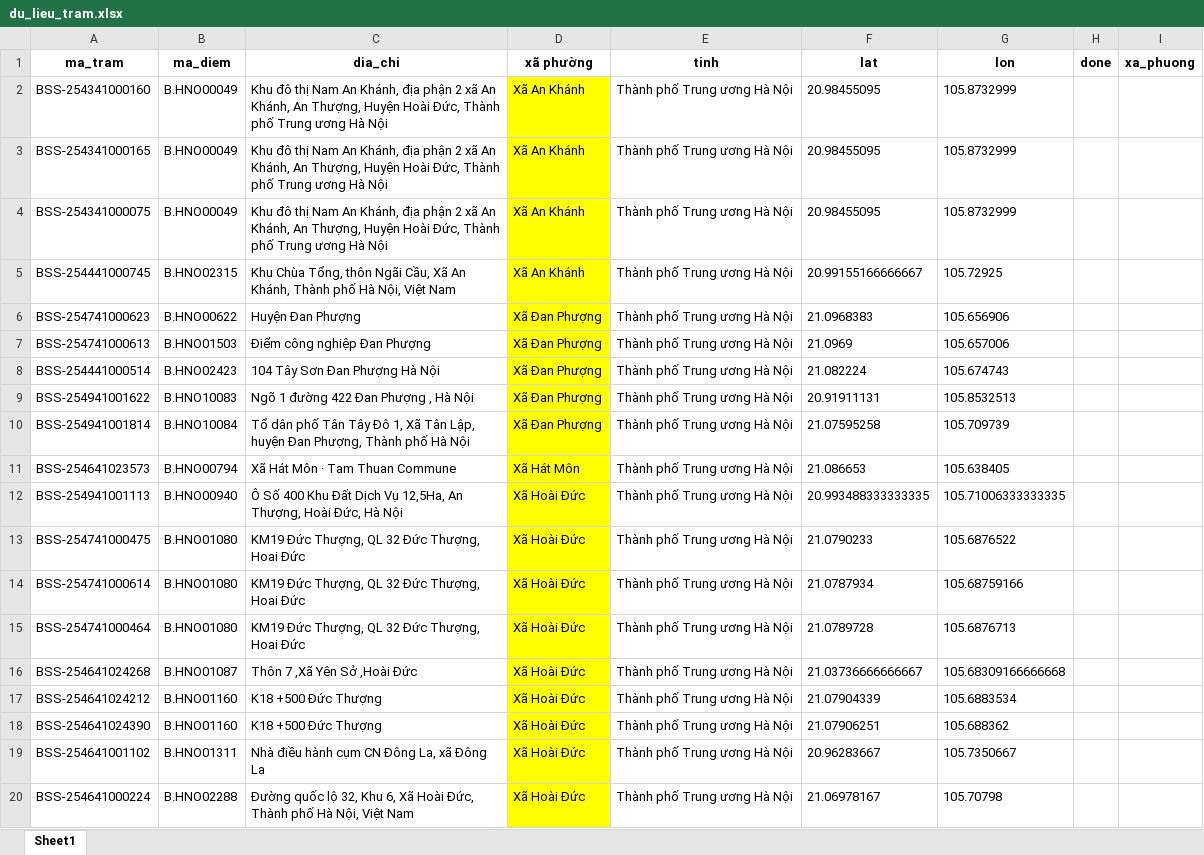
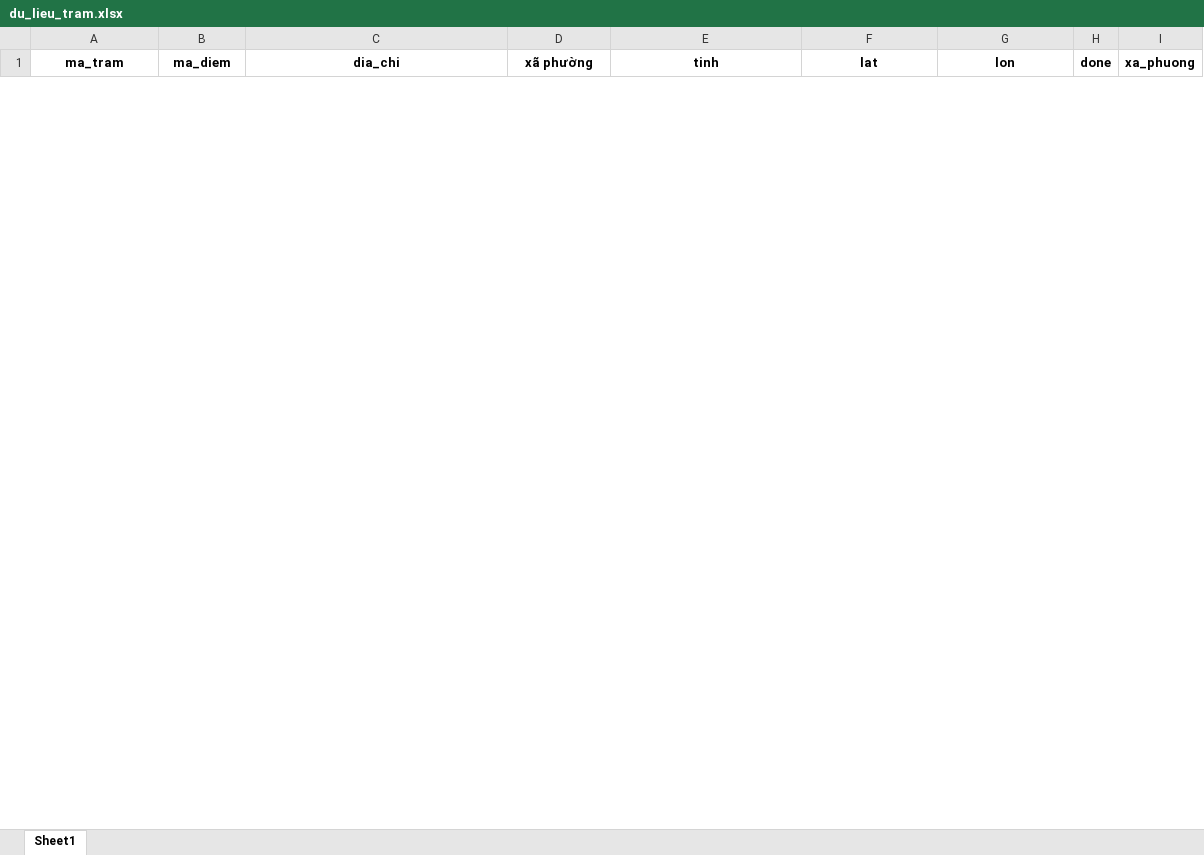
Before and after one commit to hthanhson/Demo, an Excel workbook: du_lieu_tram.xlsx, sheet Sheet1, drawn as a sheet; only a part is shown; values as stored, in another font and other column widths than the file's, no borders; conditional formats not drawn; removed rows and columns are numbered as before the commit, all else as after; the diff covers the shown part only; the diff names each change by its address in the sheet, - before the commit and + after, or states it on an @@ line.

Commit message:
new

```diff
--- a/du_lieu_tram.xlsx (sheet Sheet1)
+++ b/du_lieu_tram.xlsx (sheet Sheet1)
-row 2: BSS-254341000160 | B.HNO00049 | Khu đô thị Nam An Khánh, địa phận 2 xã An Khánh, An Thượng, Huyện Hoài Đức, Thành phố Trung ương Hà Nội | Xã An Khánh | Thành phố Trung ương Hà Nội | 20.98455095 | 105.8732999
-row 3: BSS-254341000165 | B.HNO00049 | Khu đô thị Nam An Khánh, địa phận 2 xã An Khánh, An Thượng, Huyện Hoài Đức, Thành phố Trung ương Hà Nội | Xã An Khánh | Thành phố Trung ương Hà Nội | 20.98455095 | 105.8732999
-row 4: BSS-254341000075 | B.HNO00049 | Khu đô thị Nam An Khánh, địa phận 2 xã An Khánh, An Thượng, Huyện Hoài Đức, Thành phố Trung ương Hà Nội | Xã An Khánh | Thành phố Trung ương Hà Nội | 20.98455095 | 105.8732999
-row 5: BSS-254441000745 | B.HNO02315 | Khu Chùa Tổng, thôn Ngãi Cầu, Xã An Khánh, Thành phố Hà Nội, Việt Nam | Xã An Khánh | Thành phố Trung ương Hà Nội | 20.99155166666667 | 105.72925
-row 6: BSS-254741000623 | B.HNO00622 | Huyện Đan Phượng | Xã Đan Phượng | Thành phố Trung ương Hà Nội | 21.0968383 | 105.656906
-row 7: BSS-254741000613 | B.HNO01503 | Điểm công nghiệp Đan Phượng | Xã Đan Phượng | Thành phố Trung ương Hà Nội | 21.0969 | 105.657006
-row 8: BSS-254441000514 | B.HNO02423 | 104 Tây Sơn Đan Phượng Hà Nội | Xã Đan Phượng | Thành phố Trung ương Hà Nội | 21.082224 | 105.674743
-row 9: BSS-254941001622 | B.HNO10083 | Ngõ 1 đường 422 Đan Phượng , Hà Nội | Xã Đan Phượng | Thành phố Trung ương Hà Nội | 20.91911131 | 105.8532513
-row 10: BSS-254941001814 | B.HNO10084 | Tổ dân phố Tân Tây Đô 1, Xã Tân Lập, huyện Đan Phượng, Thành phố Hà Nội | Xã Đan Phượng | Thành phố Trung ương Hà Nội | 21.07595258 | 105.709739
-row 11: BSS-254641023573 | B.HNO00794 | Xã Hát Môn · Tam Thuan Commune | Xã Hát Môn | Thành phố Trung ương Hà Nội | 21.086653 | 105.638405
-row 12: BSS-254941001113 | B.HNO00940 | Ô Số 400 Khu Đất Dịch Vụ 12,5Ha, An Thượng, Hoài Đức, Hà Nội | Xã Hoài Đức | Thành phố Trung ương Hà Nội | 20.993488333333335 | 105.71006333333335
-row 13: BSS-254741000475 | B.HNO01080 | KM19 Đức Thượng, QL 32 Đức Thượng, Hoai Đức | Xã Hoài Đức | Thành phố Trung ương Hà Nội | 21.0790233 | 105.6876522
-row 14: BSS-254741000614 | B.HNO01080 | KM19 Đức Thượng, QL 32 Đức Thượng, Hoai Đức | Xã Hoài Đức | Thành phố Trung ương Hà Nội | 21.0787934 | 105.68759166
-row 15: BSS-254741000464 | B.HNO01080 | KM19 Đức Thượng, QL 32 Đức Thượng, Hoai Đức | Xã Hoài Đức | Thành phố Trung ương Hà Nội | 21.0789728 | 105.6876713
-row 16: BSS-254641024268 | B.HNO01087 | Thôn 7 ,Xã Yên Sở ,Hoài Đức | Xã Hoài Đức | Thành phố Trung ương Hà Nội | 21.03736666666667 | 105.68309166666668
-row 17: BSS-254641024212 | B.HNO01160 | K18 +500 Đức Thượng | Xã Hoài Đức | Thành phố Trung ương Hà Nội | 21.07904339 | 105.6883534
-row 18: BSS-254641024390 | B.HNO01160 | K18 +500 Đức Thượng | Xã Hoài Đức | Thành phố Trung ương Hà Nội | 21.07906251 | 105.688362
-row 19: BSS-254641001102 | B.HNO01311 | Nhà điều hành cụm CN Đông La, xã Đông La | Xã Hoài Đức | Thành phố Trung ương Hà Nội | 20.96283667 | 105.7350667
-row 20: BSS-254641000224 | B.HNO02288 | Đường quốc lộ 32, Khu 6, Xã Hoài Đức, Thành phố Hà Nội, Việt Nam | Xã Hoài Đức | Thành phố Trung ương Hà Nội | 21.06978167 | 105.70798
```
Also changed, not shown: 32 added rows and 14 removed rows elsewhere in this sheet.
